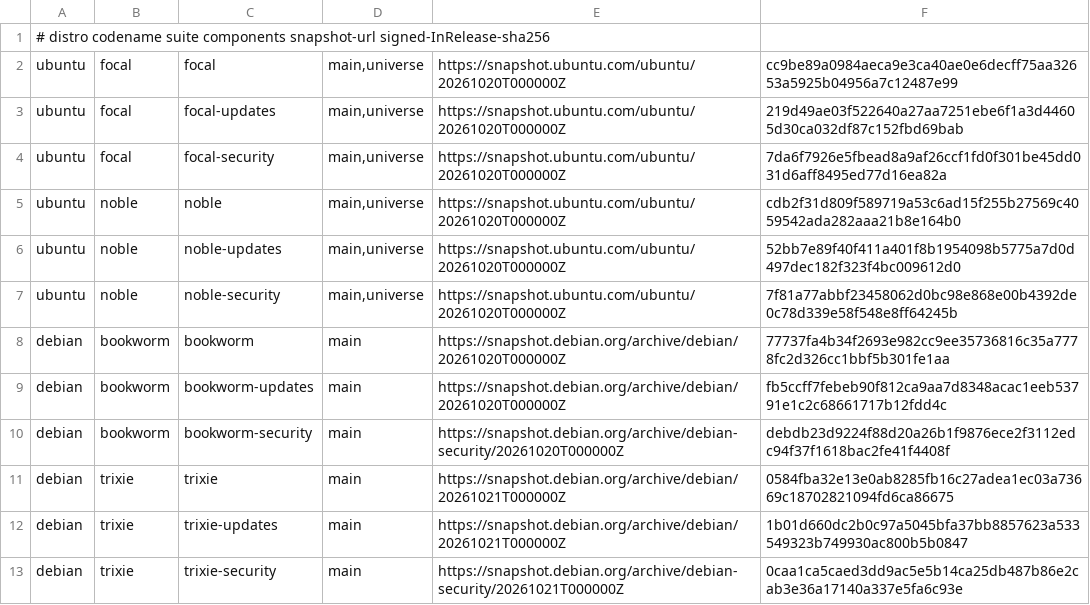
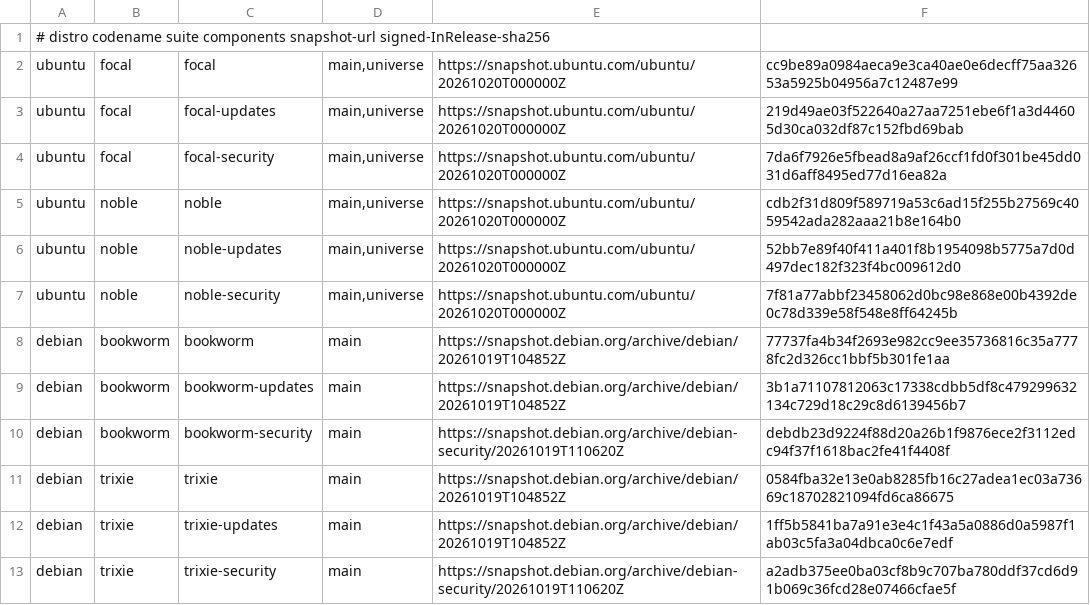
Before and after one commit to ChronoAIProject/NyxID, a TSV file: security/apt-snapshots.tsv, drawn as a sheet.

Commit message:
fix(security): pin verified Debian archive runs

```diff
--- a/security/apt-snapshots.tsv
+++ b/security/apt-snapshots.tsv
@@ -7,7 +7,7 @@ ubuntu	noble	noble-updates	main,universe	https://snapshot.ubuntu.com/ubuntu/2026
 ubuntu	noble	noble-security	main,universe	https://snapshot.ubuntu.com/ubuntu/20261020T000000Z	7f81a77abbf23458062d0bc98e868e00b4392de0c78d339e58f548e8ff64245b
-debian	bookworm	bookworm	main	https://snapshot.debian.org/archive/debian/20261020T000000Z	77737fa4b34f2693e982cc9ee35736816c35a7778fc2d326cc1bbf5b301fe1aa
-debian	bookworm	bookworm-updates	main	https://snapshot.debian.org/archive/debian/20261020T000000Z	fb5ccff7febeb90f812ca9aa7d8348acac1eeb53791e1c2c68661717b12fdd4c
-debian	bookworm	bookworm-security	main	https://snapshot.debian.org/archive/debian-security/20261020T000000Z	debdb23d9224f88d20a26b1f9876ece2f3112edc94f37f1618bac2fe41f4408f
-debian	trixie	trixie	main	https://snapshot.debian.org/archive/debian/20261021T000000Z	0584fba32e13e0ab8285fb16c27adea1ec03a73669c18702821094fd6ca86675
-debian	trixie	trixie-updates	main	https://snapshot.debian.org/archive/debian/20261021T000000Z	1b01d660dc2b0c97a5045bfa37bb8857623a533549323b749930ac800b5b0847
-debian	trixie	trixie-security	main	https://snapshot.debian.org/archive/debian-security/20261021T000000Z	0caa1ca5caed3dd9ac5e5b14ca25db487b86e2cab3e36a17140a337e5fa6c93e
+debian	bookworm	bookworm	main	https://snapshot.debian.org/archive/debian/20261019T104852Z	77737fa4b34f2693e982cc9ee35736816c35a7778fc2d326cc1bbf5b301fe1aa
+debian	bookworm	bookworm-updates	main	https://snapshot.debian.org/archive/debian/20261019T104852Z	3b1a71107812063c17338cdbb5df8c479299632134c729d18c29c8d6139456b7
+debian	bookworm	bookworm-security	main	https://snapshot.debian.org/archive/debian-security/20261019T110620Z	debdb23d9224f88d20a26b1f9876ece2f3112edc94f37f1618bac2fe41f4408f
+debian	trixie	trixie	main	https://snapshot.debian.org/archive/debian/20261019T104852Z	0584fba32e13e0ab8285fb16c27adea1ec03a73669c18702821094fd6ca86675
+debian	trixie	trixie-updates	main	https://snapshot.debian.org/archive/debian/20261019T104852Z	1ff5b5841ba7a91e3e4c1f43a5a0886d0a5987f1ab03c5fa3a04dbca0c6e7edf
+debian	trixie	trixie-security	main	https://snapshot.debian.org/archive/debian-security/20261019T110620Z	a2adb375ee0ba03cf8b9c707ba780ddf37cd6d91b069c36fcd28e07466cfae5f
```
Also changed, not shown: 3 other files.
